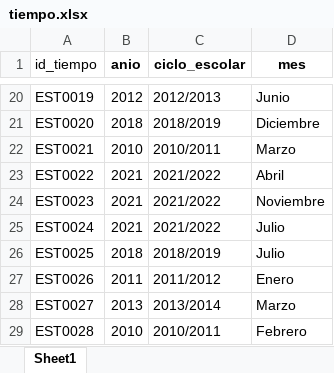
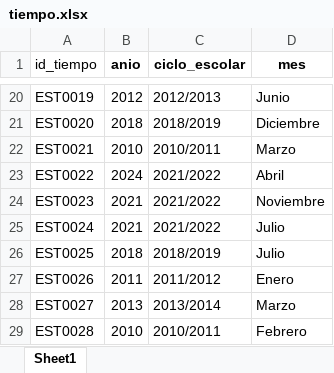
Before and after one commit to Ale0515-GG/DataCube, an Excel workbook: tiempo.xlsx, sheet Sheet1, drawn as a sheet; only a part is shown, gaps mark what is left out; values as stored, in another font and other column widths than the file's, no borders; the diff names each change by its address in the sheet, - before the commit and + after, or states it on an @@ line.

```diff
--- a/tiempo.xlsx (sheet Sheet1)
+++ b/tiempo.xlsx (sheet Sheet1)
-B23 (anio): 2021
+B23 (anio): 2024
```
Also changed, not shown: 1 other file.
